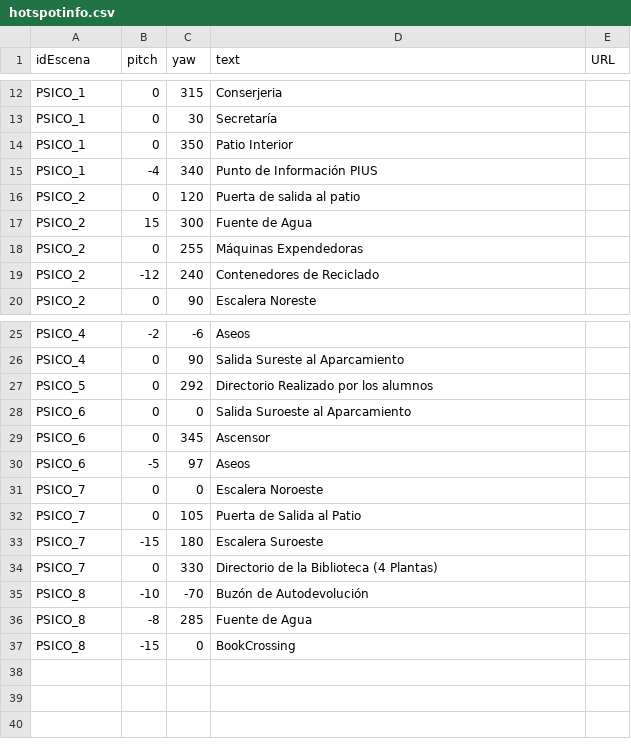
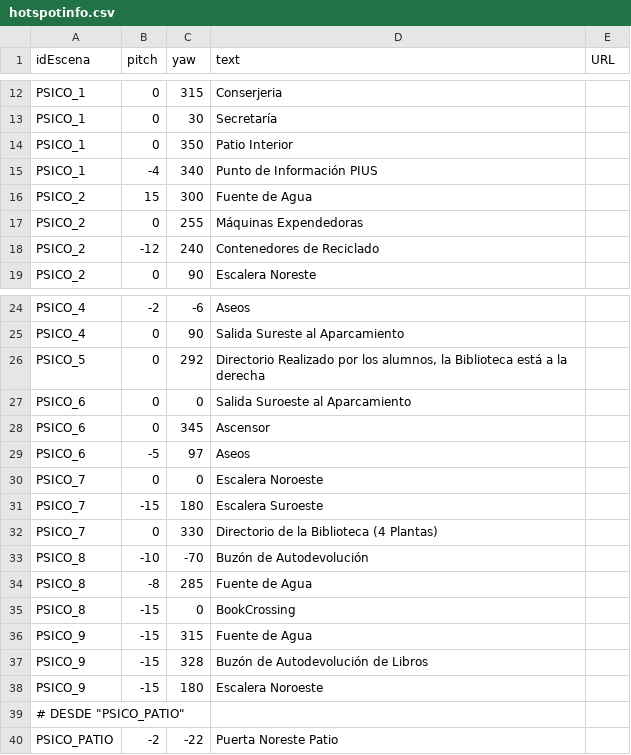
Before and after one commit to jescuderobus/bus360, a CSV file: code/PSICO/hotspotinfo.csv, drawn as a sheet; only a part is shown, gaps mark what is left out.

```diff
--- a/code/PSICO/hotspotinfo.csv
+++ b/code/PSICO/hotspotinfo.csv
@@ -15,3 +15,2 @@ idEscena,pitch,yaw,text,URL
 "PSICO_1","-4","340","Punto de Información PIUS",""
-"PSICO_2","0","120","Puerta de salida al patio",""
 "PSICO_2","15","300","Fuente de Agua",""
@@ -26,3 +25,3 @@ idEscena,pitch,yaw,text,URL
 "PSICO_4","0","90","Salida Sureste al Aparcamiento",""
-"PSICO_5","0","292","Directorio Realizado por los alumnos",""
+"PSICO_5","0","292","Directorio Realizado por los alumnos, la Biblioteca está a la derecha",""
 "PSICO_6","0","0","Salida Suroeste al Aparcamiento",""
@@ -31,3 +30,2 @@ idEscena,pitch,yaw,text,URL
 "PSICO_7","0","0","Escalera Noroeste",""
-"PSICO_7","0","105","Puerta de Salida al Patio",""
 "PSICO_7","-15","180","Escalera Suroeste",""
@@ -37 +35,6 @@ idEscena,pitch,yaw,text,URL
 "PSICO_8","-15","0","BookCrossing",""
+"PSICO_9","-15","315","Fuente de Agua",""
+"PSICO_9","-15","328","Buzón de Autodevolución de Libros",""
+"PSICO_9","-15","180","Escalera Noroeste",""
+# DESDE "PSICO_PATIO"
+"PSICO_PATIO","-2","-22","Puerta Noreste Patio",""
```
Also changed, not shown: code/PSICO/escenas.csv, code/PSICO/hotspotescenas.csv, 3 other files.
